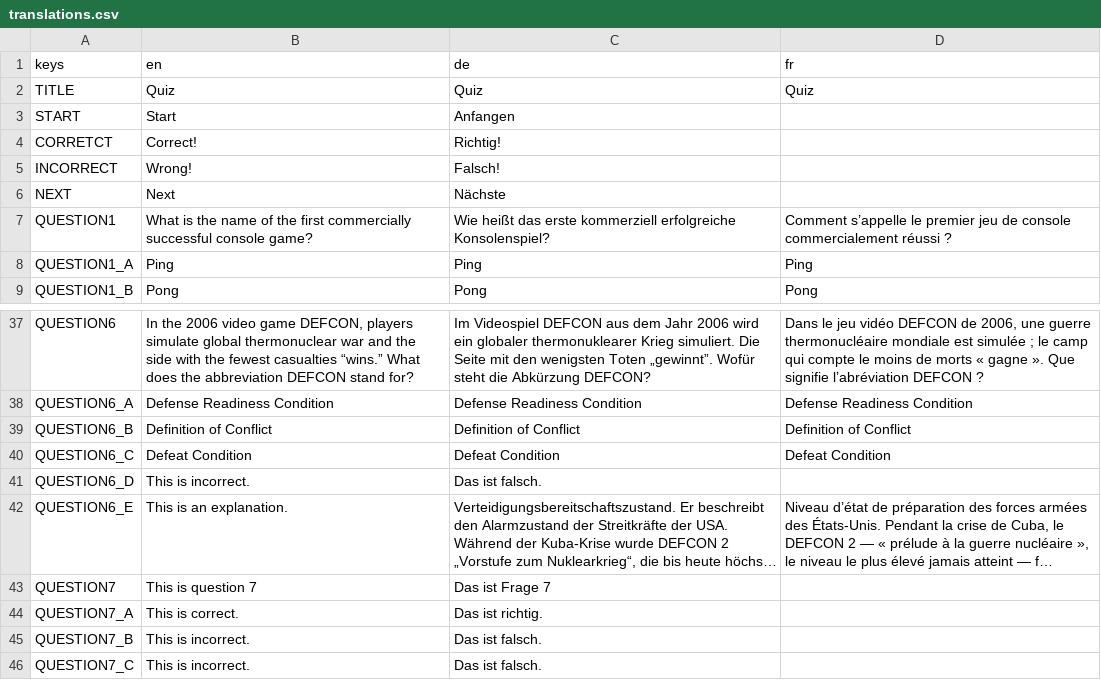
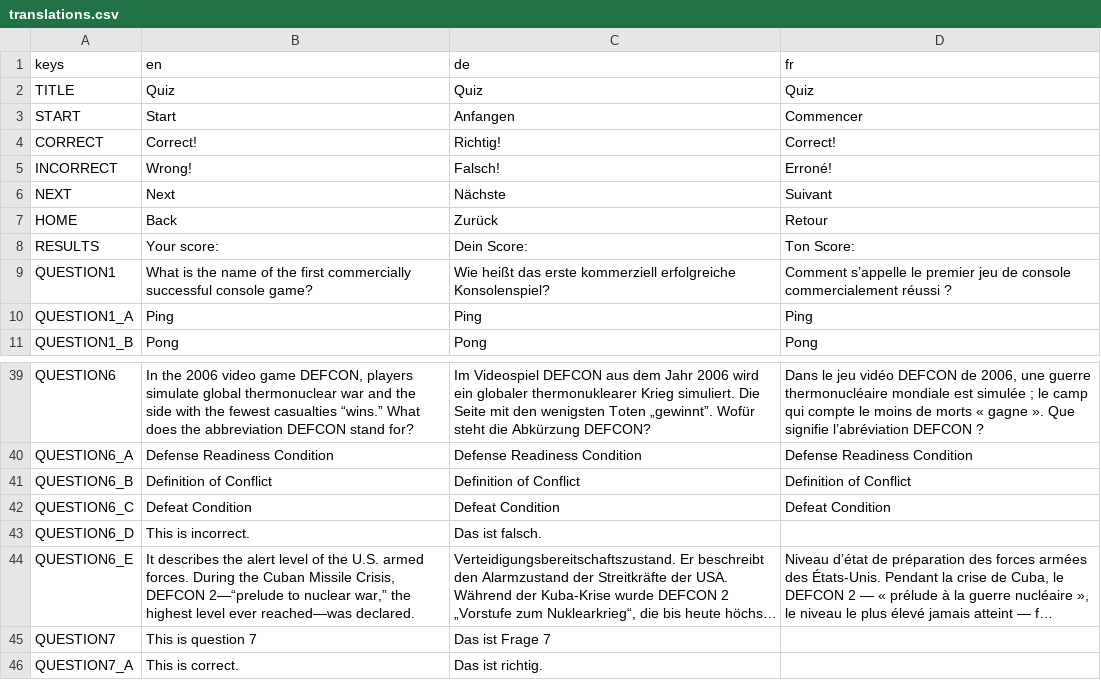
Before and after one commit to KonigJakob/CSM_Quiz, a CSV file: csm_quiz/assets/translations.csv, drawn as a sheet; only a part is shown, gaps mark what is left out; the shorter side is filled out with more unchanged rows; long unchanged cells end in …; addresses are those after the commit; the diff names each change by its address in the sheet, - before the commit and + after, or states it on an @@ line.

Commit message:
translation fixes

```diff
--- a/csm_quiz/assets/translations.csv
+++ b/csm_quiz/assets/translations.csv
-D3 (fr): (empty)
+D3 (fr): Commencer
-A4 (keys): CORRETCT
+A4 (keys): CORRECT
-D4 (fr): (empty)
+D4 (fr): Correct!
-D5 (fr): (empty)
+D5 (fr): Erroné!
-D6 (fr): (empty)
+D6 (fr): Suivant
+row 7: HOME | Back | Zurück | Retour
+row 8: RESULTS | Your score: | Dein Score: | Ton Score:
-B44 (en): This is an explanation.
+B44 (en): It describes the alert level of the U.S. armed forces. During the Cuban Missile Crisis, DEFCON 2—“prelude to nuclear war,” the highest level ever reached—was declared.
```
Also changed, not shown: 55 other files.
